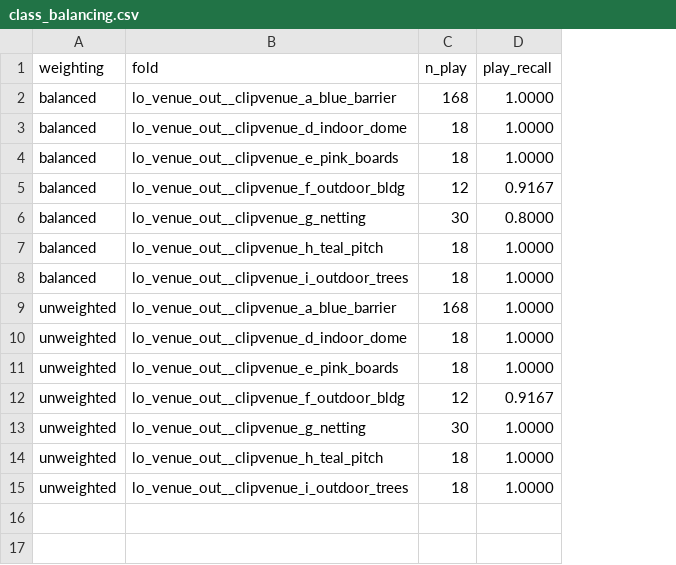
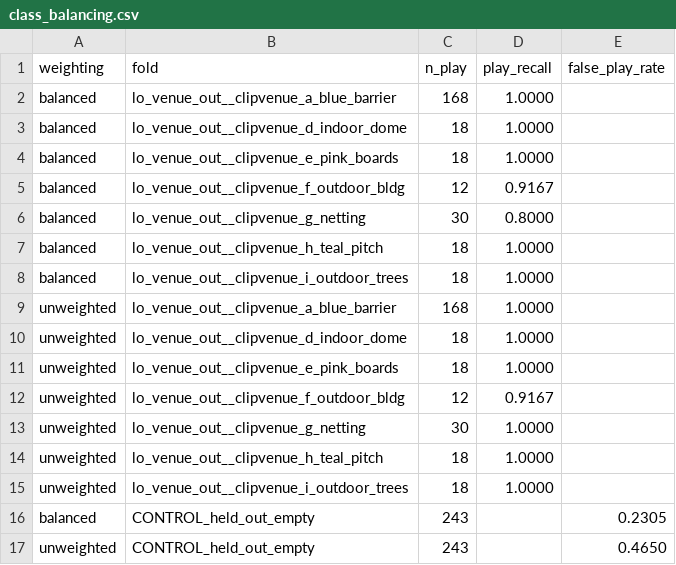
Before and after one commit to Mariam-Srour2003/multi-pitch-occupancy, a CSV file: results/class_balancing.csv, drawn as a sheet; the diff names each change by its address in the sheet, - before the commit and + after, or states it on an @@ line.

Commit message:
Write the control into the artefact, not only into the printout
A sweep of every committed CSV for a recall column with no false-play or
empty-accuracy column beside it, prompted by the input ablation turning out to
have led its table with a variant that never identifies an empty pitch.

Five came back and three were fine: augmentation_transfer reports empty_recall
directly, because its test set is camera B and has both classes, and
h3_cross_venue_recall has its control in a file of its own.

class_balancing.csv computed the control and did not write it down.
_false_play_control has been in the script since it was written and its result -
the unweighted probe calls 46.5% of held-out empty pitches a match against
balanced's 23.1% - was printed and recorded in the log while the CSV carried
play_recall alone. The recommendation rests entirely on that control: unweighted
looks +0.0286 better on cross-venue recall, so a reader who opened the artefact
rather than the log would draw the opposite conclusion from the same run. Both
rates are rows in the file now.

h3_sensitivity_merged_venues inherits H3's control rather than repeating it, and
now says so. It reports play recall on folds that are 100% ACTIVE_PLAY, so
nothing in it separates a model that transfers from one that has shifted toward
PLAY - and it does not need to, because the question it asks is whether merging
two venue groups changes what the main run concluded, which is a comparison
between folds rather than a claim about a model's sight. Its docstring now says
to quote its absolute numbers only beside h3_with_false_play.csv.

A missing control and an unwritten one fail the same way for a reader, and only
one of them is visible from the code.

```diff
--- a/results/class_balancing.csv
+++ b/results/class_balancing.csv
+column E (false_play_rate), empty
+row 16: balanced | CONTROL_held_out_empty | 243 |  | 0.2305
+row 17: unweighted | CONTROL_held_out_empty | 243 |  | 0.4650
```
Also changed, not shown: 3 other files.
